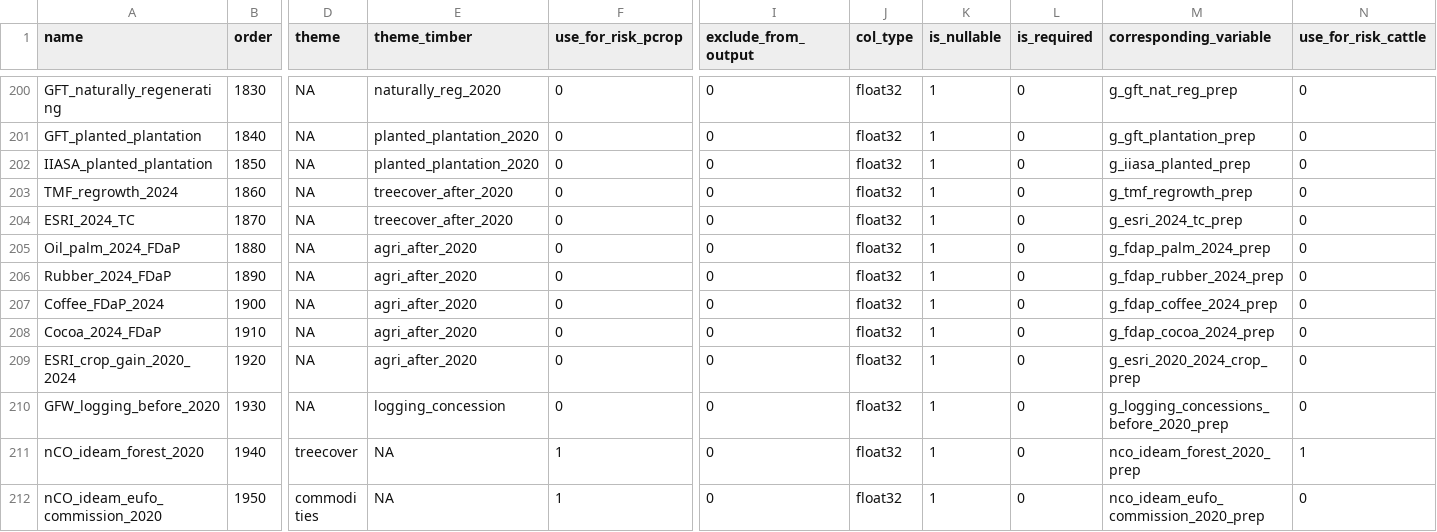
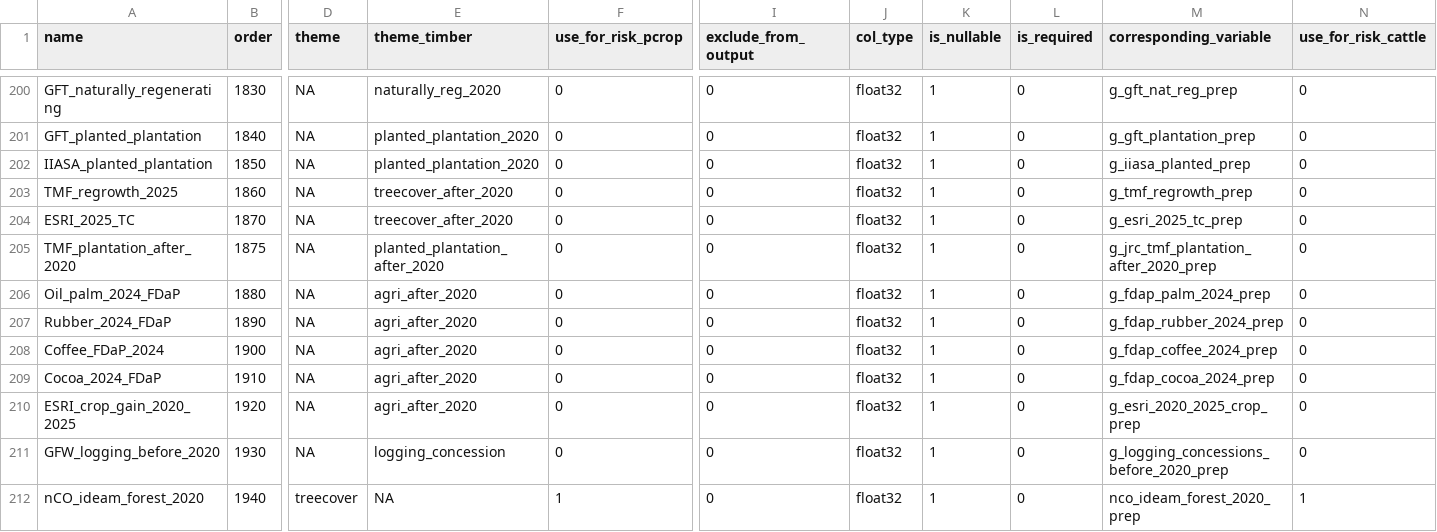
Before and after one commit to forestdatapartnership/whisp, a CSV file: src/openforis_whisp/parameters/lookup_datasets.csv, drawn as a sheet; only a part is shown, gaps mark what is left out; the shorter side is filled out with more unchanged rows; addresses are those after the commit; rows hold the shown columns only; the diff names each change by its address in the sheet, - before the commit and + after, or states it on an @@ line.

Commit message:
Wire Ind_08 to TMF plantation after 2020; update timber after-2020 layers to 2025 (TMF regrowth, ESRI tree cover, ESRI crop gain); document timber decision tree rules; note FDaP after-2020 stays at 2024 and unused for risk

```diff
--- a/src/openforis_whisp/parameters/lookup_datasets.csv
+++ b/src/openforis_whisp/parameters/lookup_datasets.csv
-A203 (name): TMF_regrowth_2024
+A203 (name): TMF_regrowth_2025
-A204 (name): ESRI_2024_TC
+A204 (name): ESRI_2025_TC
-M204 (corresponding_variable): g_esri_2024_tc_prep
+M204 (corresponding_variable): g_esri_2025_tc_prep
+row 205: TMF_plantation_after_2020 | 1875 | NA | planted_plantation_after_2020 | 0 | 0 | float32 | 1 | 0 | g_jrc_tmf_plantation_after_2020_prep | 0
-A210 (name): ESRI_crop_gain_2020_2024
+A210 (name): ESRI_crop_gain_2020_2025
-M210 (corresponding_variable): g_esri_2020_2024_crop_prep
+M210 (corresponding_variable): g_esri_2020_2025_crop_prep
```
Also changed, not shown: 5 other files.
